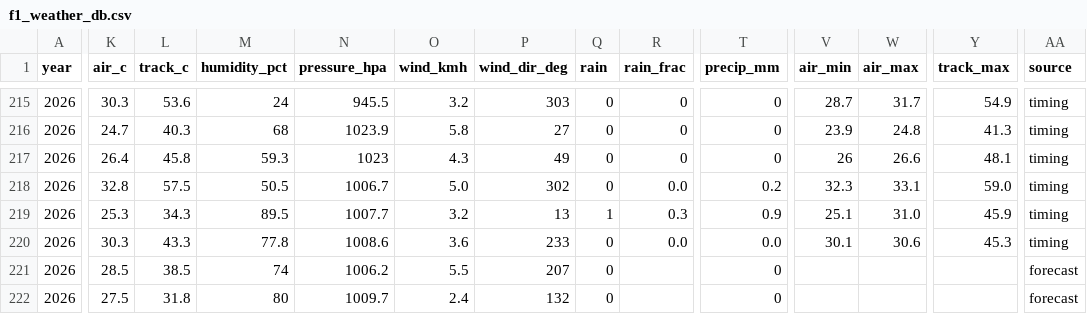
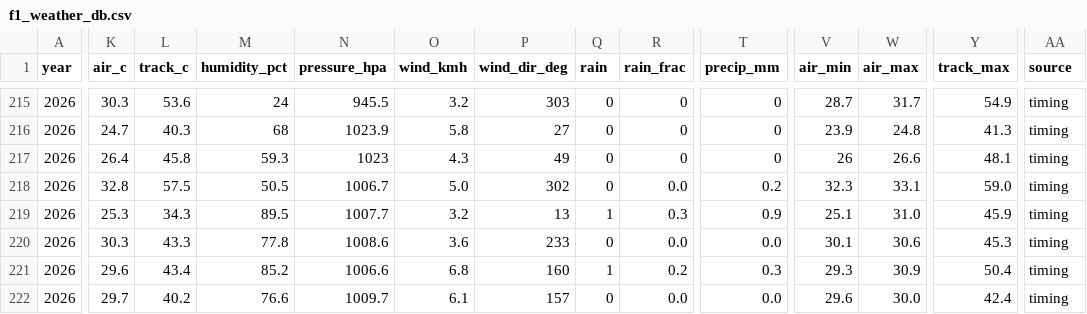
Before and after one commit to hammerwork/F1TrueConditions, a CSV file: data/f1_weather_db.csv, drawn as a sheet; only a part is shown, gaps mark what is left out; the diff covers the shown part only; the diff names each change by its address in the sheet, - before the commit and + after, or states it on an @@ line.

```diff
--- a/data/f1_weather_db.csv
+++ b/data/f1_weather_db.csv
-K221 (air_c): 28.5
+K221 (air_c): 29.6
-L221 (track_c): 38.5
+L221 (track_c): 43.4
-M221 (humidity_pct): 74
+M221 (humidity_pct): 85.2
-N221 (pressure_hpa): 1006.2
+N221 (pressure_hpa): 1006.6
-O221 (wind_kmh): 5.5
+O221 (wind_kmh): 6.8
-P221 (wind_dir_deg): 207
+P221 (wind_dir_deg): 160
-Q221 (rain): 0
+Q221 (rain): 1
-R221 (rain_frac): (empty)
+R221 (rain_frac): 0.2
-T221 (precip_mm): 0
+T221 (precip_mm): 0.3
-V221 (air_min): (empty)
+V221 (air_min): 29.3
-W221 (air_max): (empty)
+W221 (air_max): 30.9
-Y221 (track_max): (empty)
+Y221 (track_max): 50.4
-AA221:AA222 (source): forecast
+AA221:AA222 (source): timing
-K222 (air_c): 27.5
+K222 (air_c): 29.7
-L222 (track_c): 31.8
+L222 (track_c): 40.2
-M222 (humidity_pct): 80
+M222 (humidity_pct): 76.6
-O222 (wind_kmh): 2.4
+O222 (wind_kmh): 6.1
-P222 (wind_dir_deg): 132
+P222 (wind_dir_deg): 157
-R222 (rain_frac): (empty)
+R222 (rain_frac): 0.0
-T222 (precip_mm): 0
+T222 (precip_mm): 0.0
-V222 (air_min): (empty)
+V222 (air_min): 29.6
-W222 (air_max): (empty)
+W222 (air_max): 30.0
-Y222 (track_max): (empty)
+Y222 (track_max): 42.4
```
Also changed, not shown: 1 added row and 20 edited cells elsewhere in this file, data/f1_weather_segments.csv.
